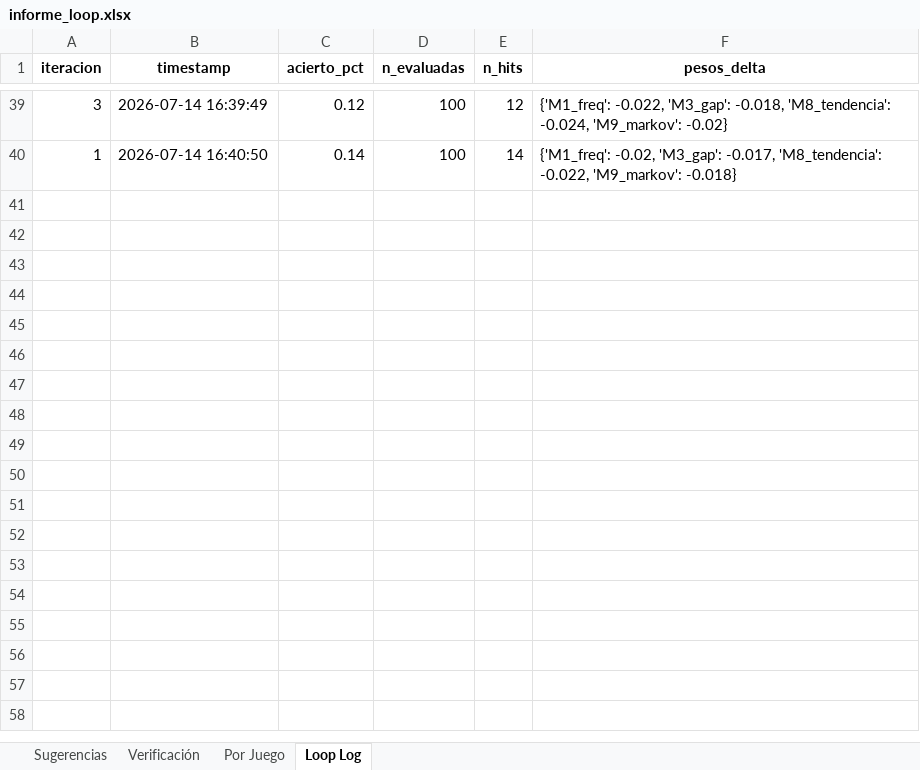
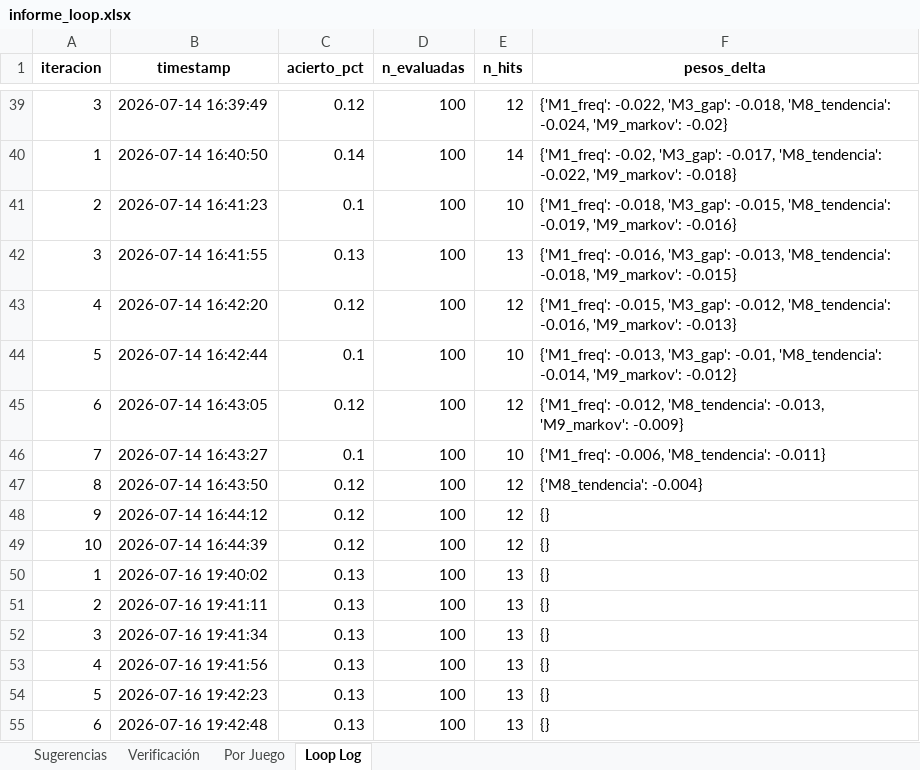
Before and after one commit to JorgeJuajinoy/lotterypython, an Excel workbook: reports/informe_loop.xlsx, sheet Loop Log, drawn as a sheet; only a part is shown, gaps mark what is left out; values as stored, in another font and other column widths than the file's, no borders; the diff names each change by its address in the sheet, - before the commit and + after, or states it on an @@ line.

```diff
--- a/reports/informe_loop.xlsx (sheet Loop Log)
+++ b/reports/informe_loop.xlsx (sheet Loop Log)
+row 41: 2 | 2026-07-14 16:41:23 | 0.1 | 100 | 10 | {'M1_freq': -0.018, 'M3_gap': -0.015, 'M8_tendencia': -0.019, 'M9_markov': -0.016}
+row 42: 3 | 2026-07-14 16:41:55 | 0.13 | 100 | 13 | {'M1_freq': -0.016, 'M3_gap': -0.013, 'M8_tendencia': -0.018, 'M9_markov': -0.015}
+row 43: 4 | 2026-07-14 16:42:20 | 0.12 | 100 | 12 | {'M1_freq': -0.015, 'M3_gap': -0.012, 'M8_tendencia': -0.016, 'M9_markov': -0.013}
+row 44: 5 | 2026-07-14 16:42:44 | 0.1 | 100 | 10 | {'M1_freq': -0.013, 'M3_gap': -0.01, 'M8_tendencia': -0.014, 'M9_markov': -0.012}
+row 45: 6 | 2026-07-14 16:43:05 | 0.12 | 100 | 12 | {'M1_freq': -0.012, 'M8_tendencia': -0.013, 'M9_markov': -0.009}
+row 46: 7 | 2026-07-14 16:43:27 | 0.1 | 100 | 10 | {'M1_freq': -0.006, 'M8_tendencia': -0.011}
+row 47: 8 | 2026-07-14 16:43:50 | 0.12 | 100 | 12 | {'M8_tendencia': -0.004}
+row 48: 9 | 2026-07-14 16:44:12 | 0.12 | 100 | 12 | {}
+row 49: 10 | 2026-07-14 16:44:39 | 0.12 | 100 | 12 | {}
+row 50: 1 | 2026-07-16 19:40:02 | 0.13 | 100 | 13 | {}
+row 51: 2 | 2026-07-16 19:41:11 | 0.13 | 100 | 13 | {}
+row 52: 3 | 2026-07-16 19:41:34 | 0.13 | 100 | 13 | {}
+row 53: 4 | 2026-07-16 19:41:56 | 0.13 | 100 | 13 | {}
+row 54: 5 | 2026-07-16 19:42:23 | 0.13 | 100 | 13 | {}
+row 55: 6 | 2026-07-16 19:42:48 | 0.13 | 100 | 13 | {}
```
Also changed, not shown: sheet Verificación, sheet Sugerencias, sheet Por Juego, data/baloto_300.xlsx, data/miloto_300.xlsx, 9 other files.
